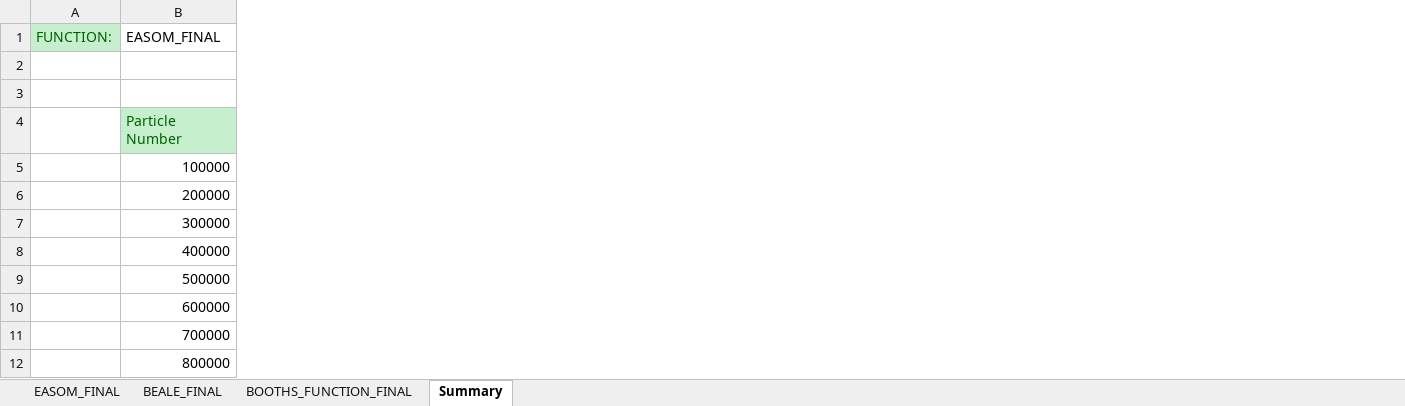
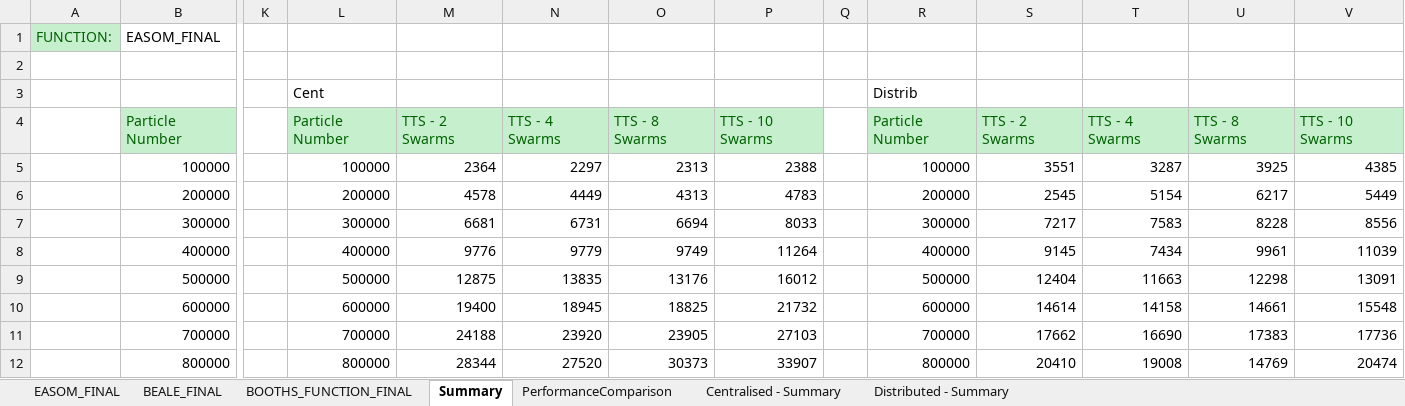
Before and after one commit to CiaranOLoughlin/MscDissertation, an Excel workbook: TestHarness/Results/Results.xlsx, sheet Summary, drawn as a sheet; only a part is shown, gaps mark what is left out; values as stored, in another font and other column widths than the file's, no borders; charts and pictures not drawn; rows hold the shown columns only; the diff covers the shown part only; the diff names each change by its address in the sheet, - before the commit and + after, or states it on an @@ line.

```diff
--- a/TestHarness/Results/Results.xlsx (sheet Summary)
+++ b/TestHarness/Results/Results.xlsx (sheet Summary)
+sheet tab: PerformanceComparison
+sheet tab: Centralised - Summary
+sheet tab: Distributed - Summary
+column K, empty
+column L, rows 3-12: Cent | Particle Number | 100000 | 200000 | 300000 | 400000 | 500000 | 600000 | 700000 | 800000
+column M, rows 4-12: TTS - 2 Swarms | 2364 | 4578 | 6681 | 9776 | 12875 | 19400 | 24188 | 28344
+column N, rows 4-12: TTS - 4 Swarms | 2297 | 4449 | 6731 | 9779 | 13835 | 18945 | 23920 | 27520
+column O, rows 4-12: TTS - 8 Swarms | 2313 | 4313 | 6694 | 9749 | 13176 | 18825 | 23905 | 30373
+column P, rows 4-12: TTS - 10 Swarms | 2388 | 4783 | 8033 | 11264 | 16012 | 21732 | 27103 | 33907
+column Q, empty
+column R, rows 3-12: Distrib | Particle Number | 100000 | 200000 | 300000 | 400000 | 500000 | 600000 | 700000 | 800000
+column S, rows 4-12: TTS - 2 Swarms | 3551 | 2545 | 7217 | 9145 | 12404 | 14614 | 17662 | 20410
+column T, rows 4-12: TTS - 4 Swarms | 3287 | 5154 | 7583 | 7434 | 11663 | 14158 | 16690 | 19008
+column U, rows 4-12: TTS - 8 Swarms | 3925 | 6217 | 8228 | 9961 | 12298 | 14661 | 17383 | 14769
+column V, rows 4-12: TTS - 10 Swarms | 4385 | 5449 | 8556 | 11039 | 13091 | 15548 | 17736 | 20474
-row 3: (empty)
+row 3:  |  |  | Cent |  |  |  |  |  | Distrib
```
Also changed, not shown: 21 added rows elsewhere in this sheet, charts or pictures, 21 other files.
